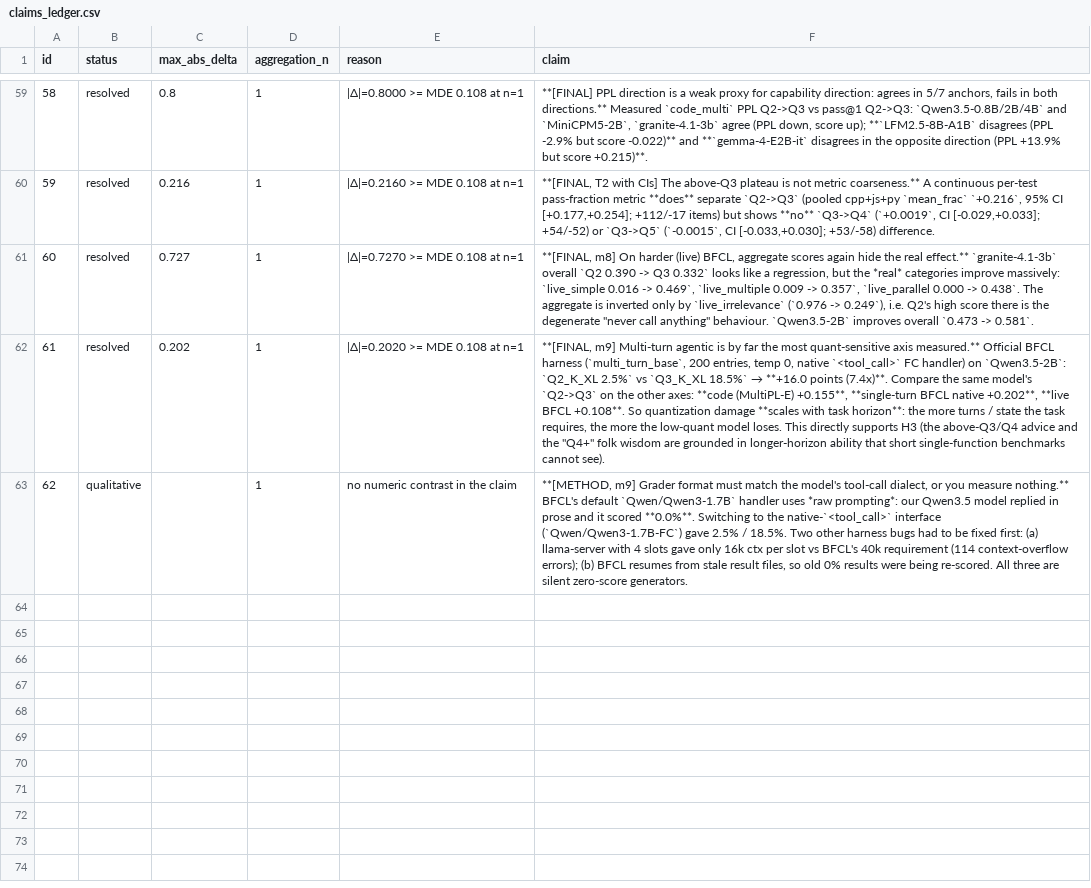
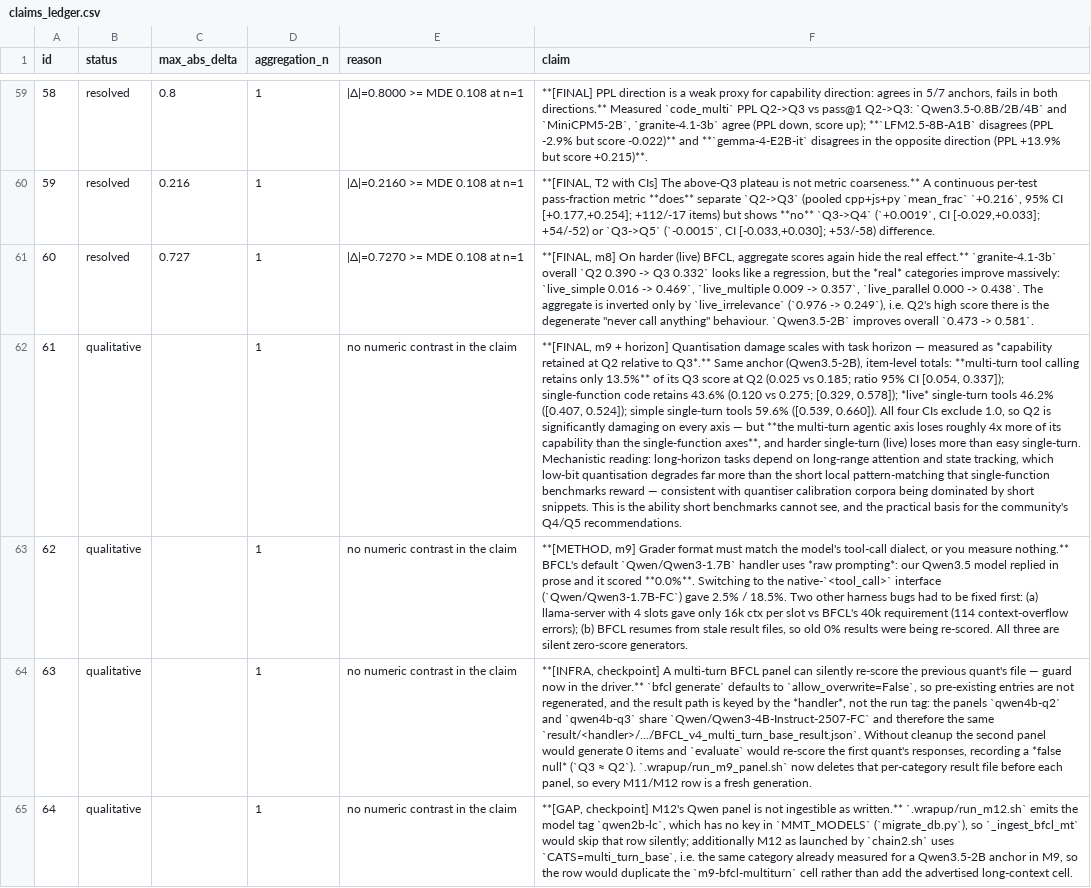
Before and after one commit to ZisIsNotZis/tiny-llm-eval-factors, a CSV file: claims_ledger.csv, drawn as a sheet; only a part is shown, gaps mark what is left out; removed rows and columns are numbered as before the commit, all else as after; the diff names each change by its address in the sheet, - before the commit and + after, or states it on an @@ line.

Commit message:
Checkpoint: release orphaned-flock llama-server; ingest m11; idempotent multi-turn ingest
- Kill orphaned llama-server holding /tmp/llama_gpu.lock after m11 q2 panel exited,
  unblocking the qwen4b-q3 flock waiter (had stalled ~36 min).
- Ingest m11-bfcl-multiturn (qwen4b-q2=0.385, nonzero; native-FC, 49152 ctx/slot).
- Make m9/m11/m12 ingest idempotent (delete-by-run_tag + unconditional call) so
  checkpoints pick up panels that append rows for hours.
- Wire M12 qwen2b-lc tag -> Qwen3.5-2B-UD-Q3_K_XL.gguf (was silently skipped).
- Regenerate analysis outputs; raw .wrapup artifacts not committed.

```diff
--- a/claims_ledger.csv
+++ b/claims_ledger.csv
-row 62: 61 | resolved | 0.202 | 1 | |Δ|=0.2020 >= MDE 0.108 at n=1 | **[FINAL, m9] Multi-turn agentic is by far the most quant-sensitive axis measured.** Official BFCL harness (`multi_turn_base`, 200 entries, temp 0, native `<tool_call>` FC handler) on `Qwen3.5-2B`: `Q2_K_XL 2.5%` vs `Q3_K_XL 18.5%` → **+16.0 points (7.4x)**. Compare the same model's `Q2->Q3` on the other axes: **code (MultiPL-E) +0.155**, **single-turn BFCL native +0.202**, **live BFCL +0.108**. So quantization damage **scales with task horizon**: the more turns / state the task requires, the more the low-quant model loses. This directly supports H3 (the above-Q3/Q4 advice and the "Q4+" folk wisdom are grounded in longer-horizon ability that short single-function benchmarks cannot see).
+row 62: 61 | qualitative |  | 1 | no numeric contrast in the claim | **[FINAL, m9 + horizon] Quantisation damage scales with task horizon — measured as *capability retained at Q2 relative to Q3*.** Same anchor (Qwen3.5-2B), item-level totals: **multi-turn tool calling retains only 13.5%** of its Q3 score at Q2 (0.025 vs 0.185; ratio 95% CI [0.054, 0.337]); single-function code retains 43.6% (0.120 vs 0.275; [0.329, 0.578]); *live* single-turn tools 46.2% ([0.407, 0.524]); simple single-turn tools 59.6% ([0.539, 0.660]). All four CIs exclude 1.0, so Q2 is significantly damaging on every axis — but **the multi-turn agentic axis loses roughly 4x more of its capability than the single-function axes**, and harder single-turn (live) loses more than easy single-turn. Mechanistic reading: long-horizon tasks depend on long-range attention and state tracking, which low-bit quantisation degrades far more than the short local pattern-matching that single-function benchmarks reward — consistent with quantiser calibration corpora being dominated by short snippets. This is the ability short benchmarks cannot see, and the practical basis for the community's Q4/Q5 recommendations.
+row 64: 63 | qualitative |  | 1 | no numeric contrast in the claim | **[INFRA, checkpoint] A multi-turn BFCL panel can silently re-score the previous quant's file — guard now in the driver.** `bfcl generate` defaults to `allow_overwrite=False`, so pre-existing entries are not regenerated, and the result path is keyed by the *handler*, not the run tag: the panels `qwen4b-q2` and `qwen4b-q3` share `Qwen/Qwen3-4B-Instruct-2507-FC` and therefore the same `result/<handler>/.../BFCL_v4_multi_turn_base_result.json`. Without cleanup the second panel would generate 0 items and `evaluate` would re-score the first quant's responses, recording a *false null* (`Q3 ≈ Q2`). `.wrapup/run_m9_panel.sh` now deletes that per-category result file before each panel, so every M11/M12 row is a fresh generation.
+row 65: 64 | qualitative |  | 1 | no numeric contrast in the claim | **[GAP, checkpoint] M12's Qwen panel is not ingestible as written.** `.wrapup/run_m12.sh` emits the model tag `qwen2b-lc`, which has no key in `MMT_MODELS` (`migrate_db.py`), so `_ingest_bfcl_mt` would skip that row silently; additionally M12 as launched by `chain2.sh` uses `CATS=multi_turn_base`, i.e. the same category already measured for a Qwen3.5-2B anchor in M9, so the row would duplicate the `m9-bfcl-multiturn` cell rather than add the advertised long-context cell.
```
Also changed, not shown: 7 other files.
